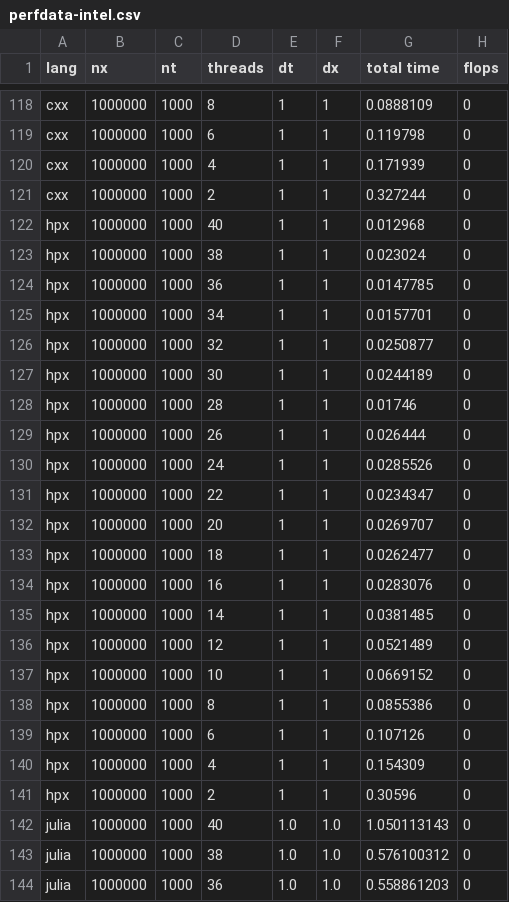
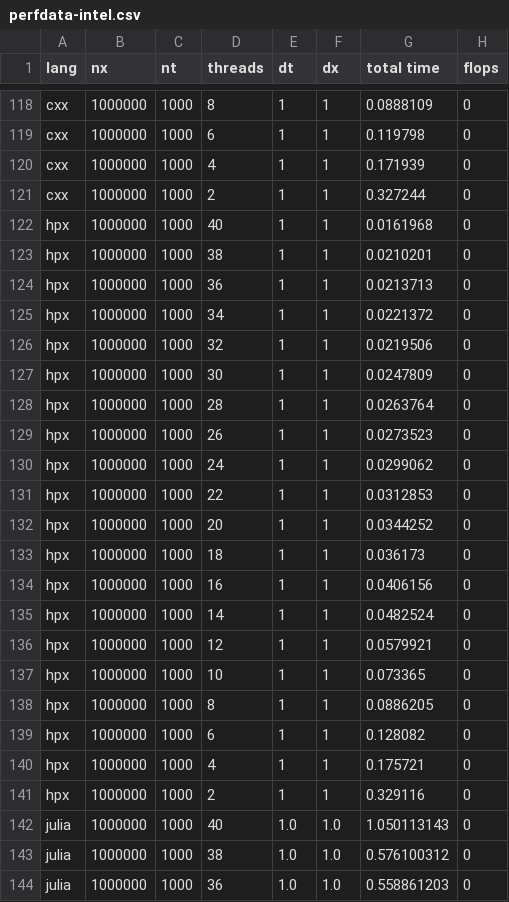
Before and after one commit to diehlpk/async_heat_equation, a CSV file: perfdata-intel.csv, drawn as a sheet; only a part is shown, gaps mark what is left out.

```diff
--- a/perfdata-intel.csv
+++ b/perfdata-intel.csv
@@ -121,22 +121,22 @@ cxx,1000000,1000,4,1,1,0.171939,0
 cxx,1000000,1000,2,1,1,0.327244,0
-hpx,1000000,1000,40,1,1,0.012968,0
-hpx,1000000,1000,38,1,1,0.023024,0
-hpx,1000000,1000,36,1,1,0.0147785,0
-hpx,1000000,1000,34,1,1,0.0157701,0
-hpx,1000000,1000,32,1,1,0.0250877,0
-hpx,1000000,1000,30,1,1,0.0244189,0
-hpx,1000000,1000,28,1,1,0.01746,0
-hpx,1000000,1000,26,1,1,0.026444,0
-hpx,1000000,1000,24,1,1,0.0285526,0
-hpx,1000000,1000,22,1,1,0.0234347,0
-hpx,1000000,1000,20,1,1,0.0269707,0
-hpx,1000000,1000,18,1,1,0.0262477,0
-hpx,1000000,1000,16,1,1,0.0283076,0
-hpx,1000000,1000,14,1,1,0.0381485,0
-hpx,1000000,1000,12,1,1,0.0521489,0
-hpx,1000000,1000,10,1,1,0.0669152,0
-hpx,1000000,1000,8,1,1,0.0855386,0
-hpx,1000000,1000,6,1,1,0.107126,0
-hpx,1000000,1000,4,1,1,0.154309,0
-hpx,1000000,1000,2,1,1,0.30596,0
+hpx,1000000,1000,40,1,1,0.0161968,0
+hpx,1000000,1000,38,1,1,0.0210201,0
+hpx,1000000,1000,36,1,1,0.0213713,0
+hpx,1000000,1000,34,1,1,0.0221372,0
+hpx,1000000,1000,32,1,1,0.0219506,0
+hpx,1000000,1000,30,1,1,0.0247809,0
+hpx,1000000,1000,28,1,1,0.0263764,0
+hpx,1000000,1000,26,1,1,0.0273523,0
+hpx,1000000,1000,24,1,1,0.0299062,0
+hpx,1000000,1000,22,1,1,0.0312853,0
+hpx,1000000,1000,20,1,1,0.0344252,0
+hpx,1000000,1000,18,1,1,0.036173,0
+hpx,1000000,1000,16,1,1,0.0406156,0
+hpx,1000000,1000,14,1,1,0.0482524,0
+hpx,1000000,1000,12,1,1,0.0579921,0
+hpx,1000000,1000,10,1,1,0.073365,0
+hpx,1000000,1000,8,1,1,0.0886205,0
+hpx,1000000,1000,6,1,1,0.128082,0
+hpx,1000000,1000,4,1,1,0.175721,0
+hpx,1000000,1000,2,1,1,0.329116,0
 julia,1000000,1000,40,1.0,1.0,1.050113143,0
```
Also changed, not shown: perfdata-amd.csv.
